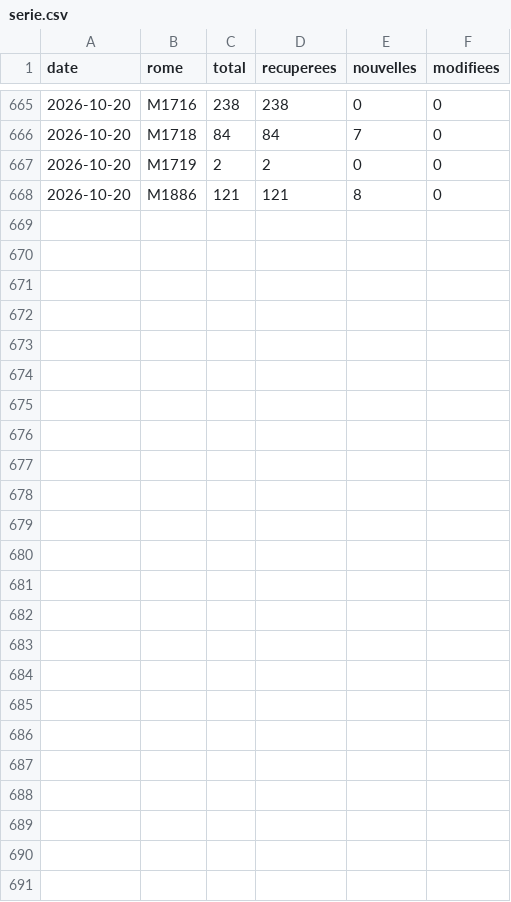
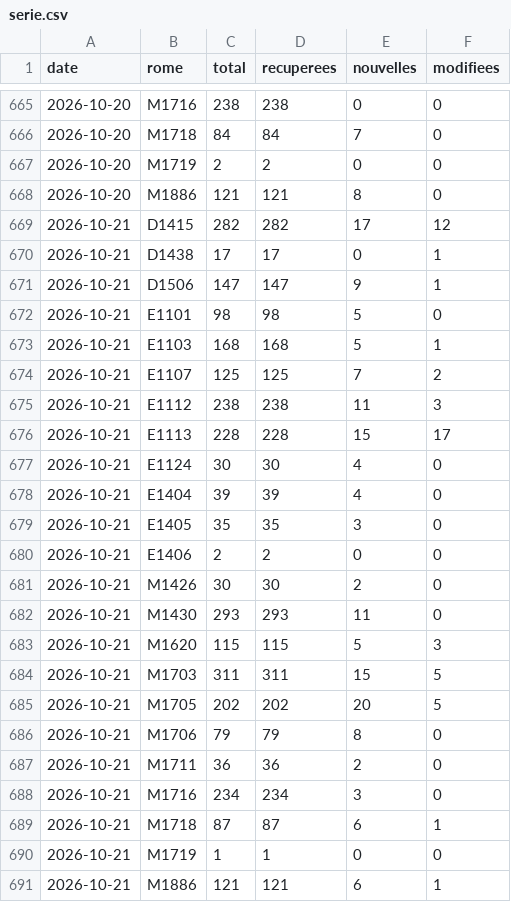
Before and after one commit to mrn-miguel/metier, a CSV file: data/serie.csv, drawn as a sheet; only a part is shown, gaps mark what is left out; the diff names each change by its address in the sheet, - before the commit and + after, or states it on an @@ line.

```diff
--- a/data/serie.csv
+++ b/data/serie.csv
+row 669: 2026-10-21 | D1415 | 282 | 282 | 17 | 12
+row 670: 2026-10-21 | D1438 | 17 | 17 | 0 | 1
+row 671: 2026-10-21 | D1506 | 147 | 147 | 9 | 1
+row 672: 2026-10-21 | E1101 | 98 | 98 | 5 | 0
+row 673: 2026-10-21 | E1103 | 168 | 168 | 5 | 1
+row 674: 2026-10-21 | E1107 | 125 | 125 | 7 | 2
+row 675: 2026-10-21 | E1112 | 238 | 238 | 11 | 3
+row 676: 2026-10-21 | E1113 | 228 | 228 | 15 | 17
+row 677: 2026-10-21 | E1124 | 30 | 30 | 4 | 0
+row 678: 2026-10-21 | E1404 | 39 | 39 | 4 | 0
+row 679: 2026-10-21 | E1405 | 35 | 35 | 3 | 0
+row 680: 2026-10-21 | E1406 | 2 | 2 | 0 | 0
+row 681: 2026-10-21 | M1426 | 30 | 30 | 2 | 0
+row 682: 2026-10-21 | M1430 | 293 | 293 | 11 | 0
+row 683: 2026-10-21 | M1620 | 115 | 115 | 5 | 3
+row 684: 2026-10-21 | M1703 | 311 | 311 | 15 | 5
+row 685: 2026-10-21 | M1705 | 202 | 202 | 20 | 5
+row 686: 2026-10-21 | M1706 | 79 | 79 | 8 | 0
+row 687: 2026-10-21 | M1711 | 36 | 36 | 2 | 0
+row 688: 2026-10-21 | M1716 | 234 | 234 | 3 | 0
+row 689: 2026-10-21 | M1718 | 87 | 87 | 6 | 1
+row 690: 2026-10-21 | M1719 | 1 | 1 | 0 | 0
+row 691: 2026-10-21 | M1886 | 121 | 121 | 6 | 1
```
Also changed, not shown: 25 other files.
